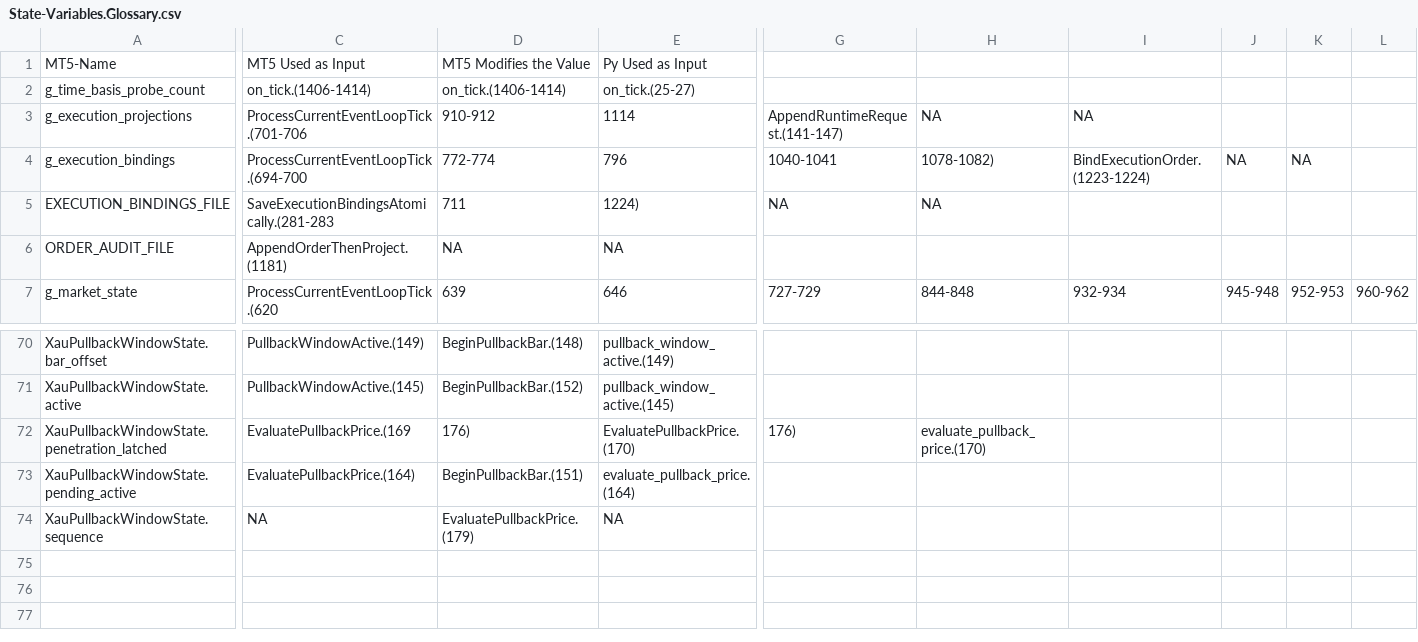
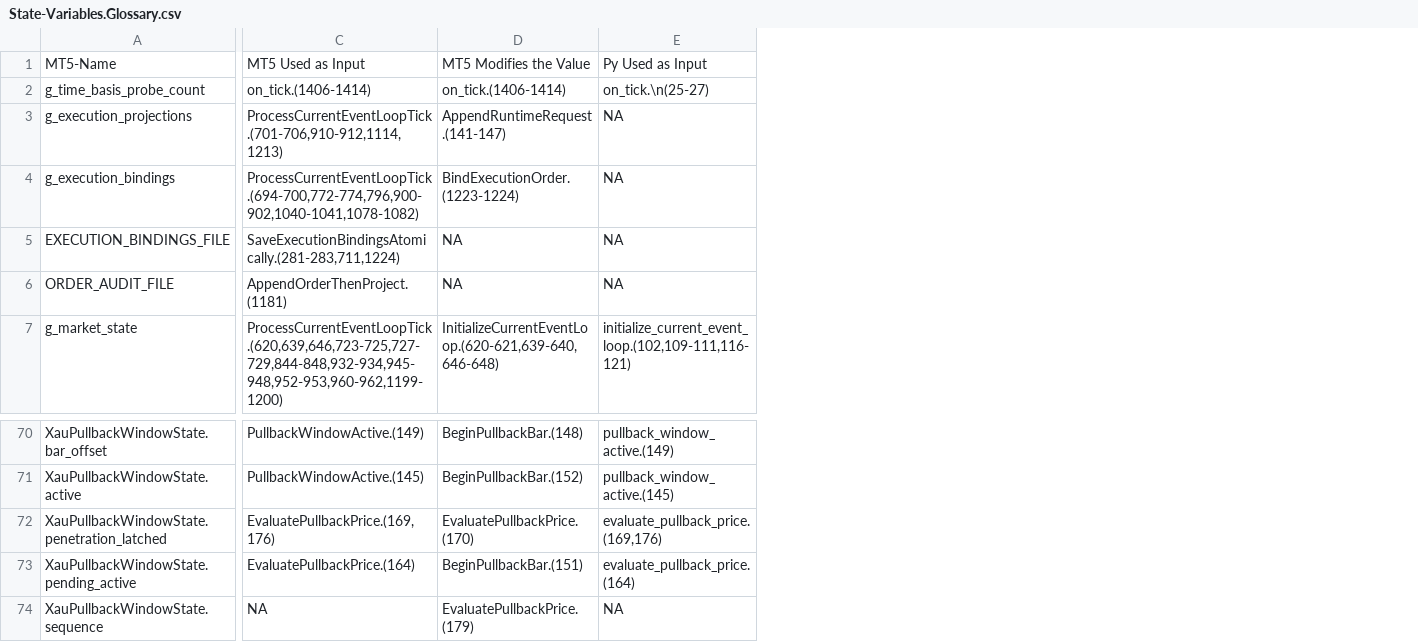
Before and after one commit to b-raisdana/br_xauusd_trader, a CSV file: docs/todo/State-Variables.Glossary.csv, drawn as a sheet; only a part is shown, gaps mark what is left out; the diff covers the shown part only; the diff names each change by its address in the sheet, - before the commit and + after, or states it on an @@ line.

Commit message:
feat(xauusd): add vectorized strategy engine and zone management
Implement a high-performance trading strategy engine using pandas
vectorization to process XAUUSD tick data. This replaces iterative
logic with optimized array operations for improved computational
efficiency and MT5 alignment.

Key changes:
- Add `VectorizedXauUsdStrategy` for signal generation via vectorized
  pandas operations on MultiIndex DataFrames.
- Add `ZoneLoader` to manage, cache, and merge trading zones from
  external data sources.
- Update package exports to expose the new vectorized components.
- Update documentation and state variable glossary to reflect the
  new implementation details.

```diff
--- a/docs/todo/State-Variables.Glossary.csv
+++ b/docs/todo/State-Variables.Glossary.csv
-column G, rows 3-7: AppendRuntimeRequest.(141-147) | 1040-1041 | NA |  | 727-729; row 72: 176)
-column H, rows 3-7: NA | 1078-1082) | NA |  | 844-848; row 72: evaluate_pullback_price.(170)
-column I, rows 3-7: NA | BindExecutionOrder.(1223-1224) |  |  | 932-934
-column J, rows 4-7: NA |  |  | 945-948
-column K, rows 4-7: NA |  |  | 952-953
-column L, row 7: 960-962
-E2: on_tick.(25-27)
+E2: on_tick.\n(25-27)
-C3: ProcessCurrentEventLoopTick.(701-706
+C3: ProcessCurrentEventLoopTick.(701-706,910-912,1114,1213)
-D3: 910-912
+D3: AppendRuntimeRequest.(141-147)
-E3: 1114
+E3: NA
-C4: ProcessCurrentEventLoopTick.(694-700
+C4: ProcessCurrentEventLoopTick.(694-700,772-774,796,900-902,1040-1041,1078-1082)
-D4: 772-774
+D4: BindExecutionOrder.(1223-1224)
-E4: 796
+E4: NA
-C5: SaveExecutionBindingsAtomically.(281-283
+C5: SaveExecutionBindingsAtomically.(281-283,711,1224)
-D5: 711
+D5: NA
-E5: 1224)
+E5: NA
-C7: ProcessCurrentEventLoopTick.(620
+C7: ProcessCurrentEventLoopTick.(620,639,646,723-725,727-729,844-848,932-934,945-948,952-953,960-962,1199-1200)
-D7: 639
+D7: InitializeCurrentEventLoop.(620-621,639-640,646-648)
-E7: 646
+E7: initialize_current_event_loop.(102,109-111,116-121)
-C72: EvaluatePullbackPrice.(169
+C72: EvaluatePullbackPrice.(169,176)
-D72: 176)
+D72: EvaluatePullbackPrice.(170)
-E72: EvaluatePullbackPrice.(170)
+E72: evaluate_pullback_price.(169,176)
```
Also changed, not shown: 10 removed columns and 70 edited cells elsewhere in this file, 4 other files.
